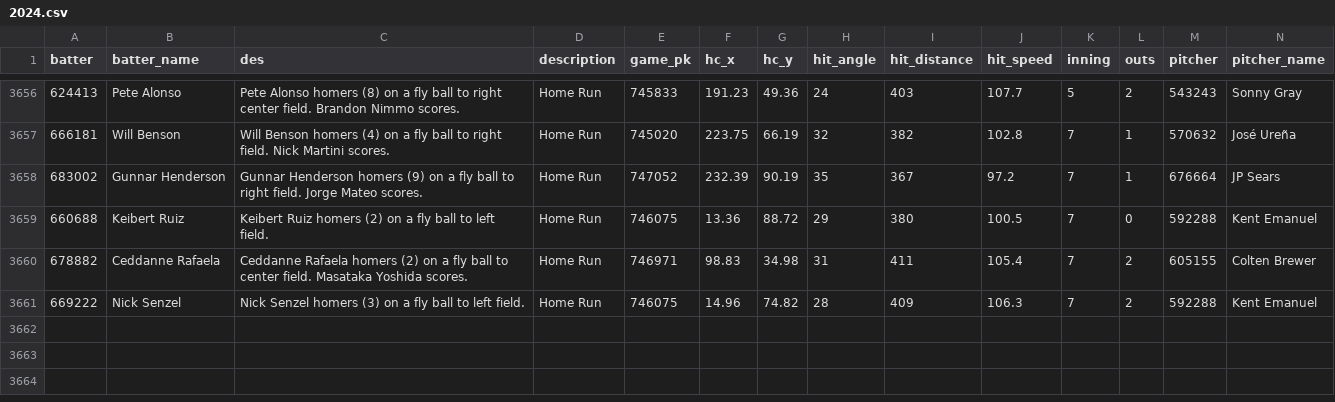
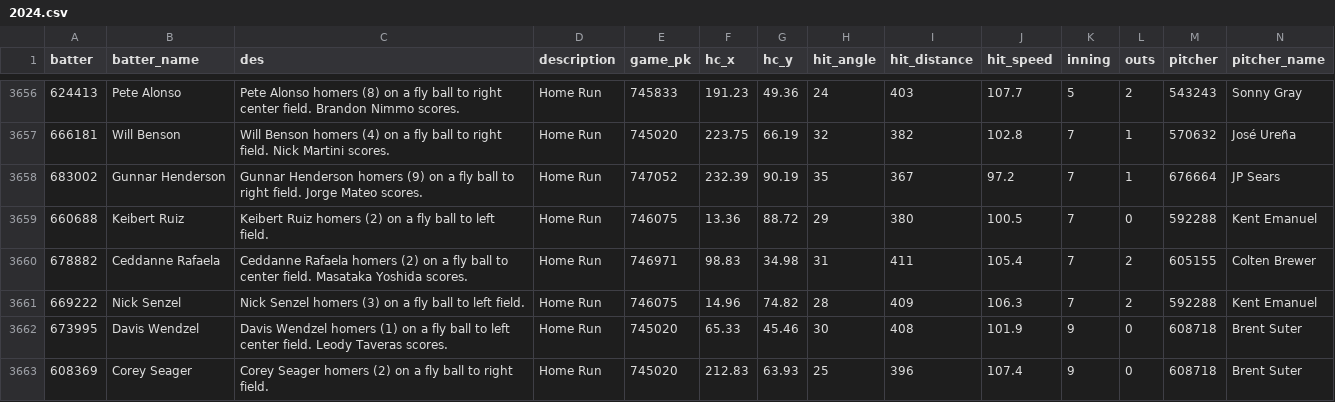
Before and after one commit to NimbleValley/home-run-api, a CSV file: site/data/2024.csv, drawn as a sheet; only a part is shown, gaps mark what is left out; rows hold the shown columns only; the diff names each change by its address in the sheet, - before the commit and + after, or states it on an @@ line.

Commit message:
Upload data

```diff
--- a/site/data/2024.csv
+++ b/site/data/2024.csv
+row 3662: 673995 | Davis Wendzel | Davis Wendzel homers (1) on a fly ball to left center field. Leody Taveras scores. | Home Run | 745020 | 65.33 | 45.46 | 30 | 408 | 101.9 | 9 | 0 | 608718 | Brent Suter
+row 3663: 608369 | Corey Seager | Corey Seager homers (2) on a fly ball to right field. | Home Run | 745020 | 212.83 | 63.93 | 25 | 396 | 107.4 | 9 | 0 | 608718 | Brent Suter
```
Also changed, not shown: 45 other files.
